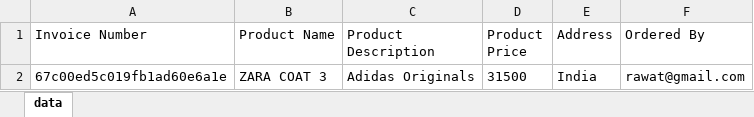
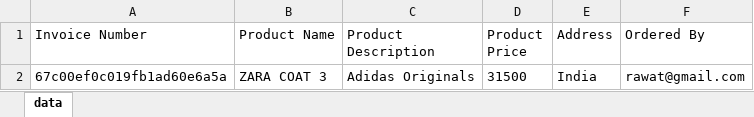
Before and after one commit to RahulDonRawat/Cypress, an Excel workbook: cypress/downloads/order-invoice_rawat.xlsx, sheet data, drawn as a sheet; values as stored, in another font and other column widths than the file's, no borders; the diff names each change by its address in the sheet, - before the commit and + after, or states it on an @@ line.

Commit message:
comit 2

```diff
--- a/cypress/downloads/order-invoice_rawat.xlsx (sheet data)
+++ b/cypress/downloads/order-invoice_rawat.xlsx (sheet data)
-A2 (Invoice Number): 67c00ed5c019fb1ad60e6a1e
+A2 (Invoice Number): 67c00ef0c019fb1ad60e6a5a
```
